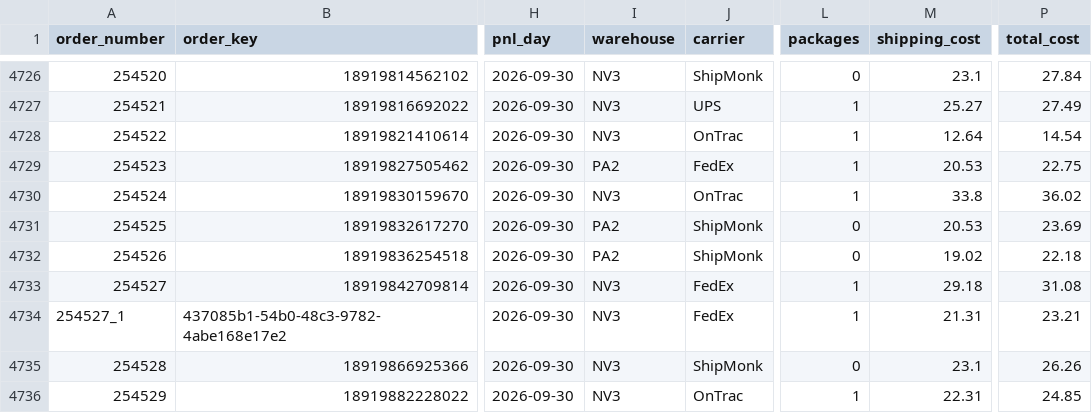
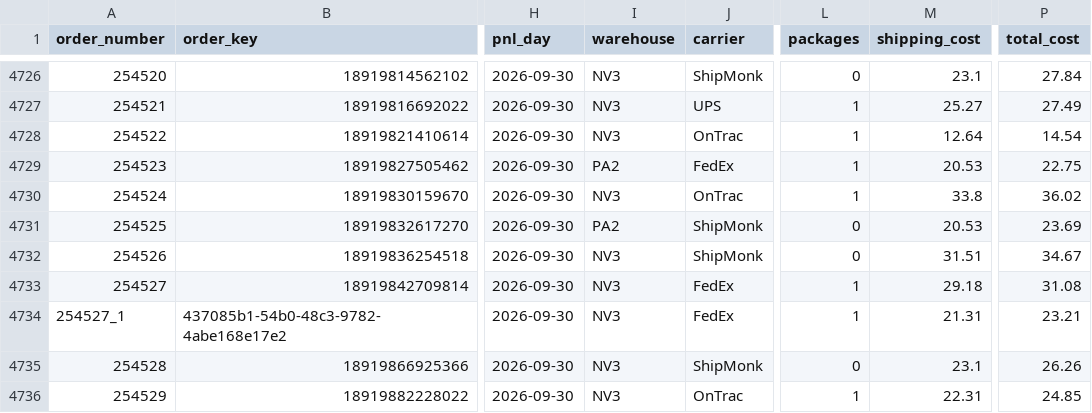
Before and after one commit to taitran-star/ctu-fin-sync-8x2k, a CSV file: data/shipmonk_orders/2026-09.csv, drawn as a sheet; only a part is shown, gaps mark what is left out; the diff names each change by its address in the sheet, - before the commit and + after, or states it on an @@ line.

```diff
--- a/data/shipmonk_orders/2026-09.csv
+++ b/data/shipmonk_orders/2026-09.csv
-I4732 (warehouse): PA2
+I4732 (warehouse): NV3
-M4732 (shipping_cost): 19.02
+M4732 (shipping_cost): 31.51
-P4732 (total_cost): 22.18
+P4732 (total_cost): 34.67
```
Also changed, not shown: 1 other file.
